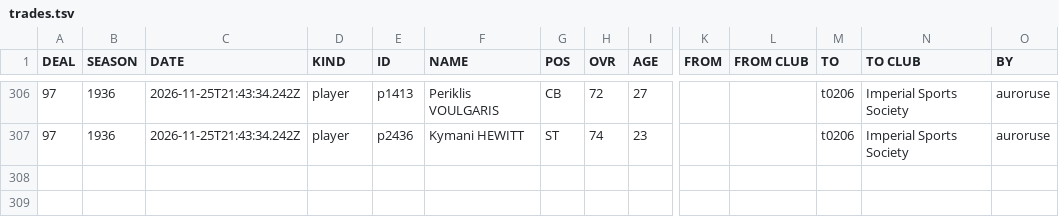
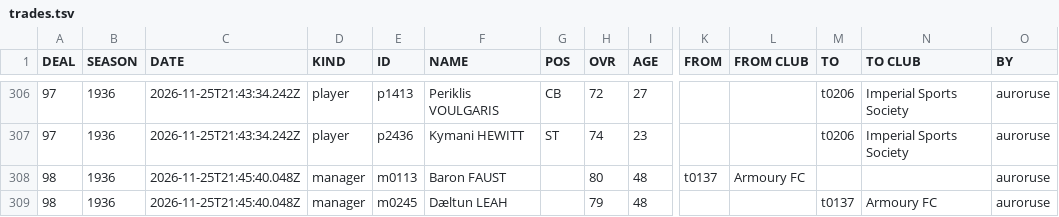
Before and after one commit to auroruse/avium-football-engine, a TSV file: public/avium/pstats/trades.tsv, drawn as a sheet; only a part is shown, gaps mark what is left out; rows hold the shown columns only; the diff names each change by its address in the sheet, - before the commit and + after, or states it on an @@ line.

```diff
--- a/public/avium/pstats/trades.tsv
+++ b/public/avium/pstats/trades.tsv
+row 308: 98 | 1936 | 2026-11-25T21:45:40.048Z | manager | m0113 | Baron FAUST |  | 80 | 48 | t0137 | Armoury FC |  |  | auroruse
+row 309: 98 | 1936 | 2026-11-25T21:45:40.048Z | manager | m0245 | Dæltun LEAH |  | 79 | 48 |  |  | t0137 | Armoury FC | auroruse
```
Also changed, not shown: src/presets/ELV.tsv, 2 other files.
